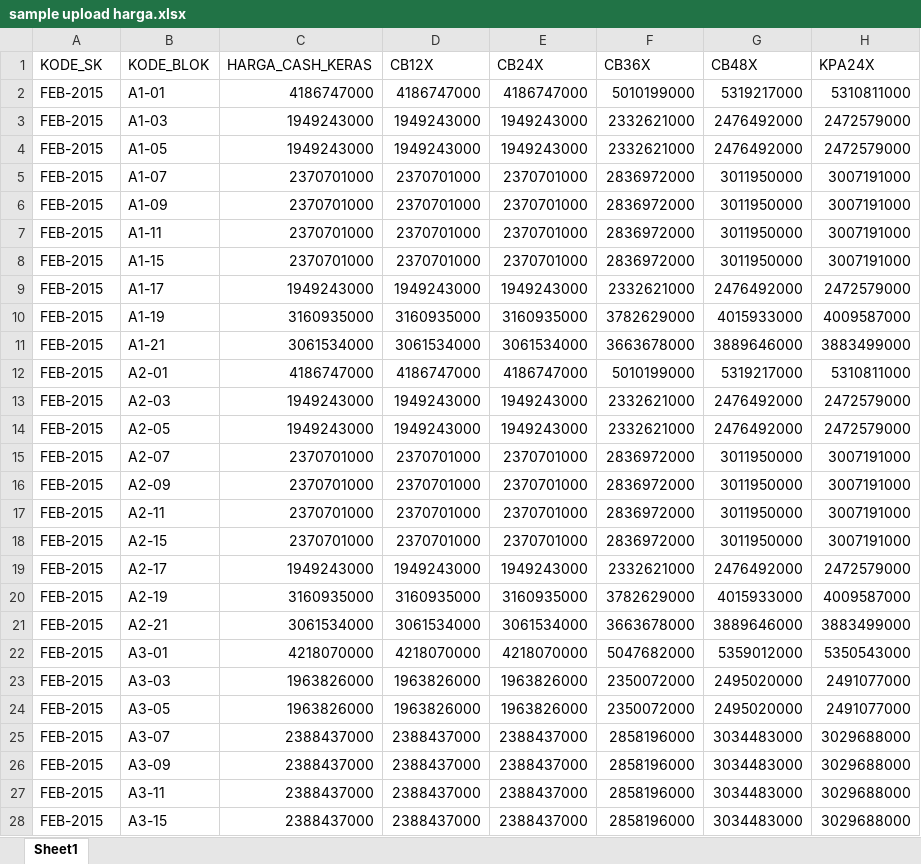
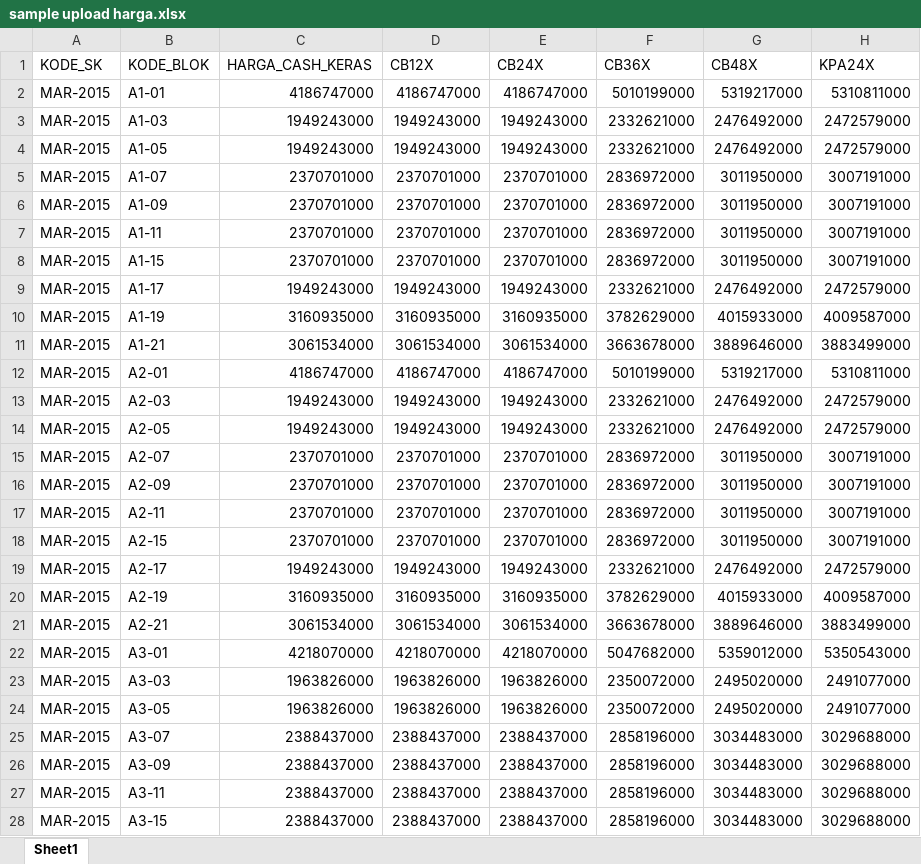
Before and after one commit to rizafr/market_ancol, an Excel workbook: SAMPLE UPLOAD/sample upload harga.xlsx, sheet Sheet1, drawn as a sheet; only a part is shown; values as stored, in another font and other column widths than the file's, no borders; the diff covers the shown part only; the diff names each change by its address in the sheet, - before the commit and + after, or states it on an @@ line.

Commit message:
perbaikan informasi pembeli, kuitansi, rincian harga

```diff
--- a/SAMPLE UPLOAD/sample upload harga.xlsx (sheet Sheet1)
+++ b/SAMPLE UPLOAD/sample upload harga.xlsx (sheet Sheet1)
-A2:A28 (KODE_SK): FEB-2015
+A2:A28 (KODE_SK): MAR-2015
```
Also changed, not shown: 252 edited cells elsewhere in this sheet, app/marketing/master/harga_bangunan/sample upload harga.xlsx, 6 other files.
